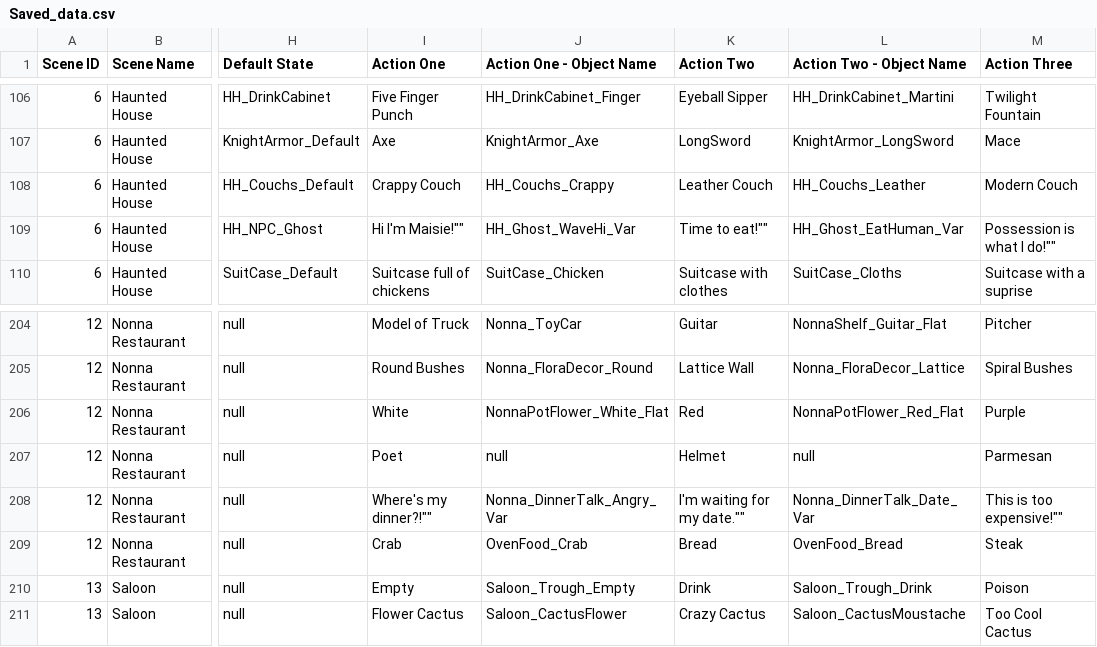
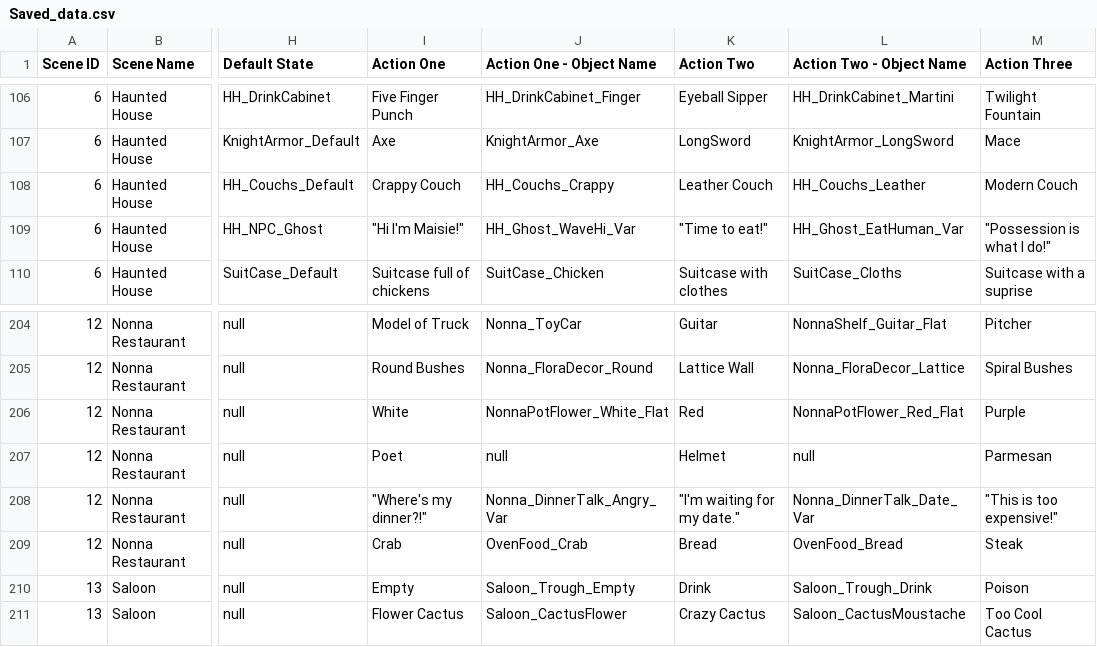
Before and after one commit to michaelmendoza/seedQuestAssets, a CSV file: seedQuestPrototypes/Assets/CSV/Saved_data.csv, drawn as a sheet; only a part is shown, gaps mark what is left out; the diff covers the shown part only; the diff names each change by its address in the sheet, - before the commit and + after, or states it on an @@ line.

```diff
--- a/seedQuestPrototypes/Assets/CSV/Saved_data.csv
+++ b/seedQuestPrototypes/Assets/CSV/Saved_data.csv
-I109 (Action One): Hi I'm Maisie!""
+I109 (Action One): "Hi I'm Maisie!"
-K109 (Action Two): Time to eat!""
+K109 (Action Two): "Time to eat!"
-M109 (Action Three): Possession is what I do!""
+M109 (Action Three): "Possession is what I do!"
-I208 (Action One): Where's my dinner?!""
+I208 (Action One): "Where's my dinner?!"
-K208 (Action Two): I'm waiting for my date.""
+K208 (Action Two): "I'm waiting for my date."
-M208 (Action Three): This is too expensive!""
+M208 (Action Three): "This is too expensive!"
```
Also changed, not shown: 58 edited cells elsewhere in this file, 1 other file.
